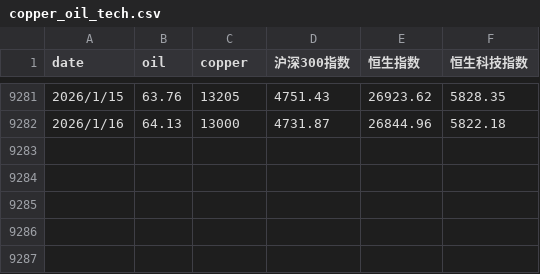
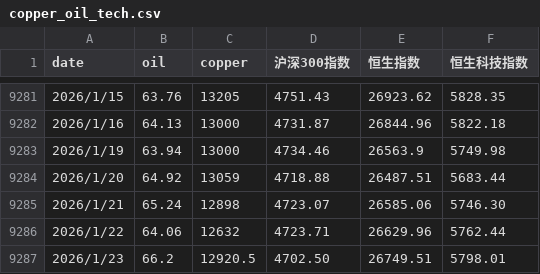
Before and after one commit to bugsj/copper_oil, a CSV file: copper_oil_tech.csv, drawn as a sheet; only a part is shown, gaps mark what is left out; the diff names each change by its address in the sheet, - before the commit and + after, or states it on an @@ line.

Commit message:
update data

```diff
--- a/copper_oil_tech.csv
+++ b/copper_oil_tech.csv
+row 9283: 2026/1/19 | 63.94 | 13000 | 4734.46 | 26563.9 | 5749.98
+row 9284: 2026/1/20 | 64.92 | 13059 | 4718.88 | 26487.51 | 5683.44
+row 9285: 2026/1/21 | 65.24 | 12898 | 4723.07 | 26585.06 | 5746.30
+row 9286: 2026/1/22 | 64.06 | 12632 | 4723.71 | 26629.96 | 5762.44
+row 9287: 2026/1/23 | 66.2 | 12920.5 | 4702.50 | 26749.51 | 5798.01
```
Also changed, not shown: 1 other file.
